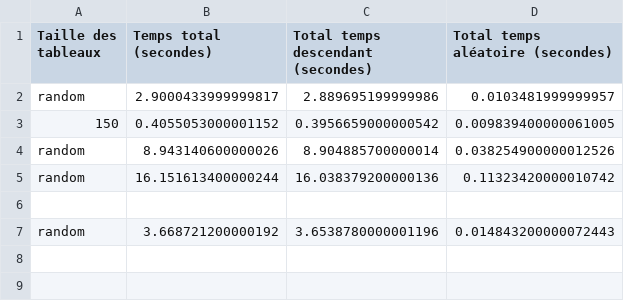
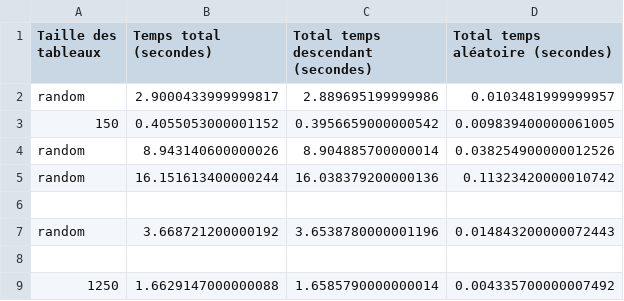
Before and after one commit to 1-irdA/InsertionSortStatistics, a CSV file: docs/stats.csv (was stats.csv), drawn as a sheet; the diff names each change by its address in the sheet, - before the commit and + after, or states it on an @@ line.

```diff
--- a/stats.csv
+++ b/docs/stats.csv
+row 8: (empty)
+row 9: 1250 | 1.6629147000000088 | 1.6585790000000014 | 0.004335700000007492
```
Also changed, not shown: 5 other files.
